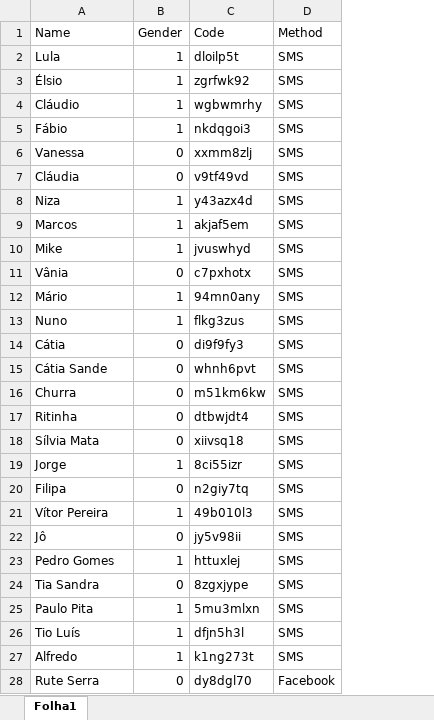
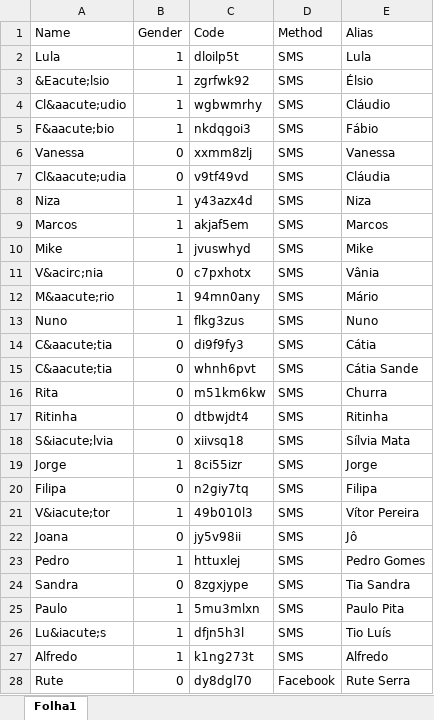
Before and after one commit to slooney/web, an Excel workbook: src/main/other/ElementsData.xlsx, sheet Folha1, drawn as a sheet; only a part is shown; values as stored, in another font and other column widths than the file's, no borders; the diff covers the shown part only; the diff names each change by its address in the sheet, - before the commit and + after, or states it on an @@ line.

Commit message:
Changes to elements

```diff
--- a/src/main/other/ElementsData.xlsx (sheet Folha1)
+++ b/src/main/other/ElementsData.xlsx (sheet Folha1)
+column E (Alias), rows 2-28: Lula | Élsio | Cláudio | Fábio | Vanessa | Cláudia | Niza | Marcos | Mike | Vânia | Mário | Nuno | Cátia | Cátia Sande | Churra | Ritinha | Sílvia Mata | Jorge | Filipa | Vítor Pereira | Jô | Pedro Gomes | Tia Sandra | Paulo Pita | Tio Luís | Alfredo | Rute Serra
-A3 (Name): Élsio
+A3 (Name): &Eacute;lsio
-A4 (Name): Cláudio
+A4 (Name): Cl&aacute;udio
-A5 (Name): Fábio
+A5 (Name): F&aacute;bio
-A7 (Name): Cláudia
+A7 (Name): Cl&aacute;udia
-A11 (Name): Vânia
+A11 (Name): V&acirc;nia
-A12 (Name): Mário
+A12 (Name): M&aacute;rio
-A14 (Name): Cátia
+A14 (Name): C&aacute;tia
-A15 (Name): Cátia Sande
+A15 (Name): C&aacute;tia
-A16 (Name): Churra
+A16 (Name): Rita
-A18 (Name): Sílvia Mata
+A18 (Name): S&iacute;lvia
-A21 (Name): Vítor Pereira
+A21 (Name): V&iacute;tor
-A22 (Name): Jô
+A22 (Name): Joana
-A23 (Name): Pedro Gomes
+A23 (Name): Pedro
-A24 (Name): Tia Sandra
+A24 (Name): Sandra
-A25 (Name): Paulo Pita
+A25 (Name): Paulo
-A26 (Name): Tio Luís
+A26 (Name): Lu&iacute;s
-A28 (Name): Rute Serra
+A28 (Name): Rute
```
Also changed, not shown: 8 added rows and 10 edited cells elsewhere in this sheet, 1 other file.
